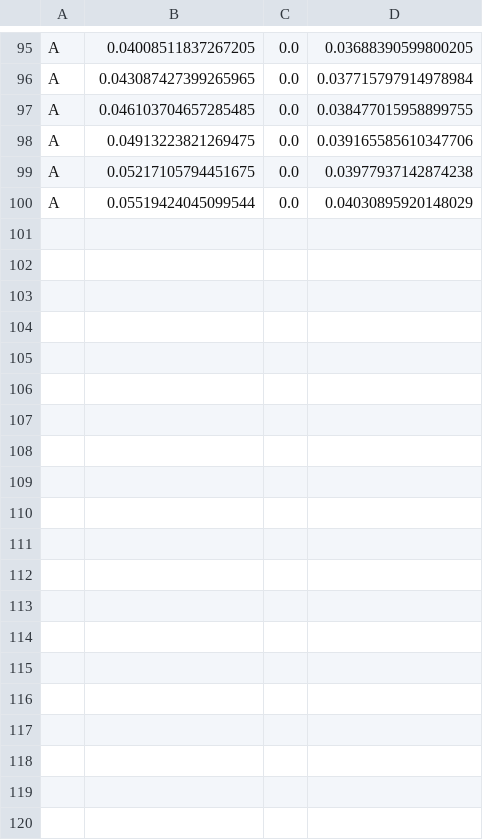
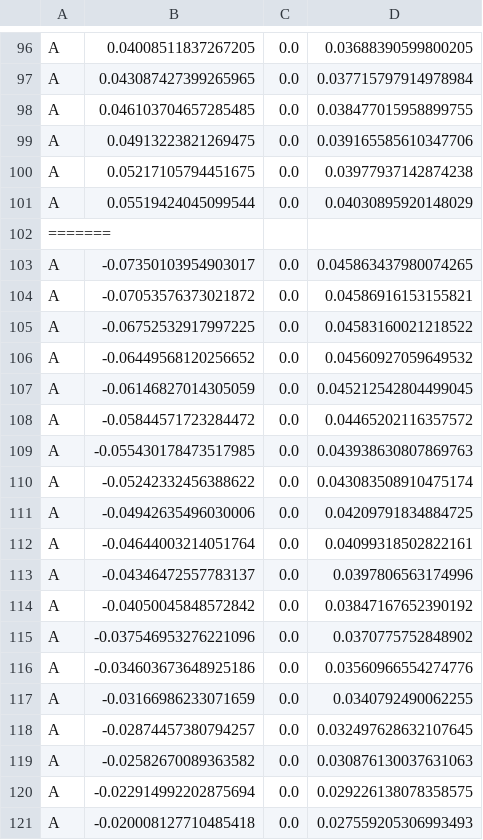
Before and after one commit to Project-Liquid/TheRocket, a CSV file: RegenSolver/onshapefiles/CenterWall.csv, drawn as a sheet; only a part is shown, gaps mark what is left out; the diff covers the shown part only.

```diff
--- a/RegenSolver/onshapefiles/CenterWall.csv
+++ b/RegenSolver/onshapefiles/CenterWall.csv
@@ -100 +101,21 @@ A,0.05217105794451675,0.0,0.03977937142874238
 A,0.05519424045099544,0.0,0.04030895920148029
+=======
+A,-0.07350103954903017,0.0,0.045863437980074265
+A,-0.07053576373021872,0.0,0.04586916153155821
+A,-0.06752532917997225,0.0,0.04583160021218522
+A,-0.06449568120256652,0.0,0.04560927059649532
+A,-0.06146827014305059,0.0,0.045212542804499045
+A,-0.05844571723284472,0.0,0.04465202116357572
+A,-0.055430178473517985,0.0,0.043938630807869763
+A,-0.05242332456388622,0.0,0.043083508910475174
+A,-0.04942635496030006,0.0,0.04209791834884725
+A,-0.04644003214051764,0.0,0.04099318502822161
+A,-0.04346472557783137,0.0,0.0397806563174996
+A,-0.04050045848572842,0.0,0.03847167652390192
+A,-0.037546953276221096,0.0,0.0370775752848902
+A,-0.034603673648925186,0.0,0.03560966554274776
+A,-0.03166986233071659,0.0,0.0340792490062255
+A,-0.02874457380794257,0.0,0.032497628632107645
+A,-0.02582670089363582,0.0,0.030876130037631063
+A,-0.022914992202875694,0.0,0.029226138078358575
+A,-0.020008127710485418,0.0,0.027559205306993493
```
Also changed, not shown: 28 added rows elsewhere in this file, RegenSolver/onshapefiles/BottomLeftCorner.csv, RegenSolver/onshapefiles/BottomRightCorner.csv, 4 other files.
